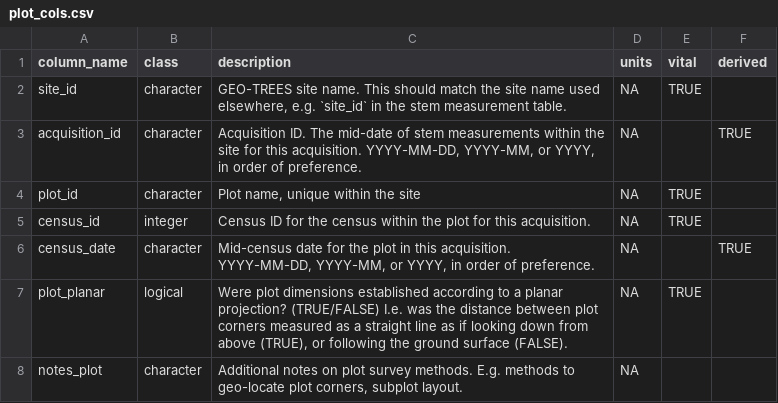
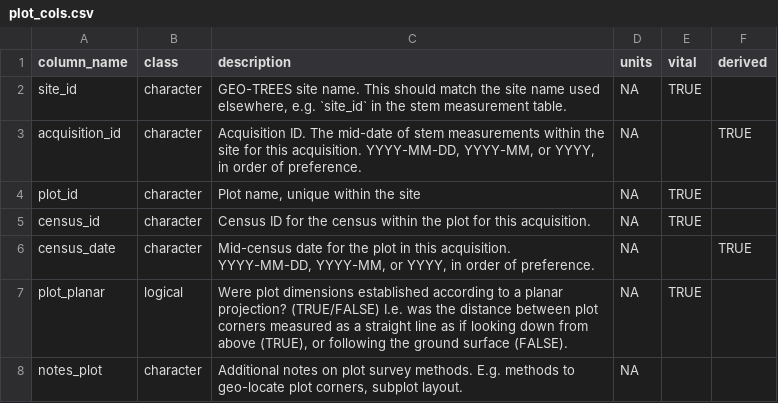
Before and after one commit to GEO-TREES/INV_processing, a CSV file: templates/plot_cols.csv, drawn as a sheet; only a part is shown.

```diff
--- a/templates/plot_cols.csv
+++ b/templates/plot_cols.csv
@@ -4,3 +4,3 @@ acquisition_id,character,"Acquisition ID. The mid-date of stem measurements with
 plot_id,character,"Plot name, unique within the site",NA,TRUE,
-census_id,integer,Census ID for the census within the plot for this acquisition.,NA,TRUE,
+census_id,character,Census ID for the census within the plot for this acquisition.,NA,TRUE,
 census_date,character,"Mid-census date for the plot in this acquisition. YYYY-MM-DD, YYYY-MM, or YYYY, in order of preference.",NA,,TRUE
```
Also changed, not shown: templates/stem_cols.csv, 2 other files.
